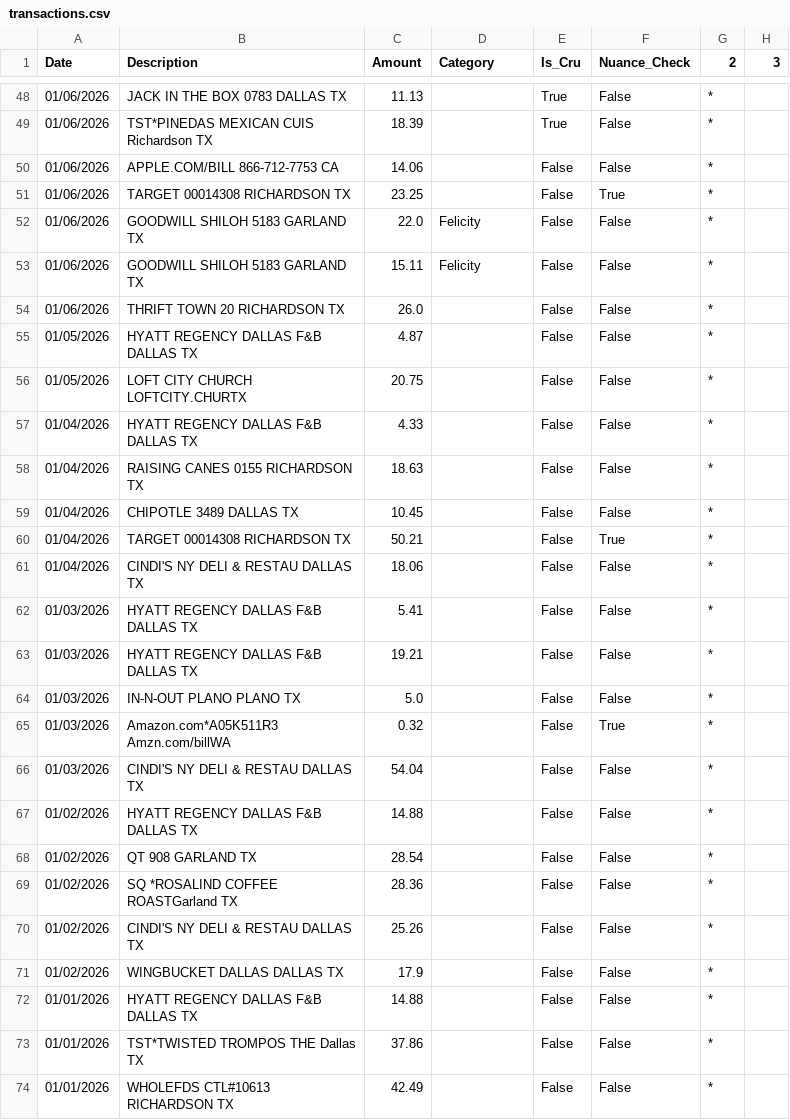
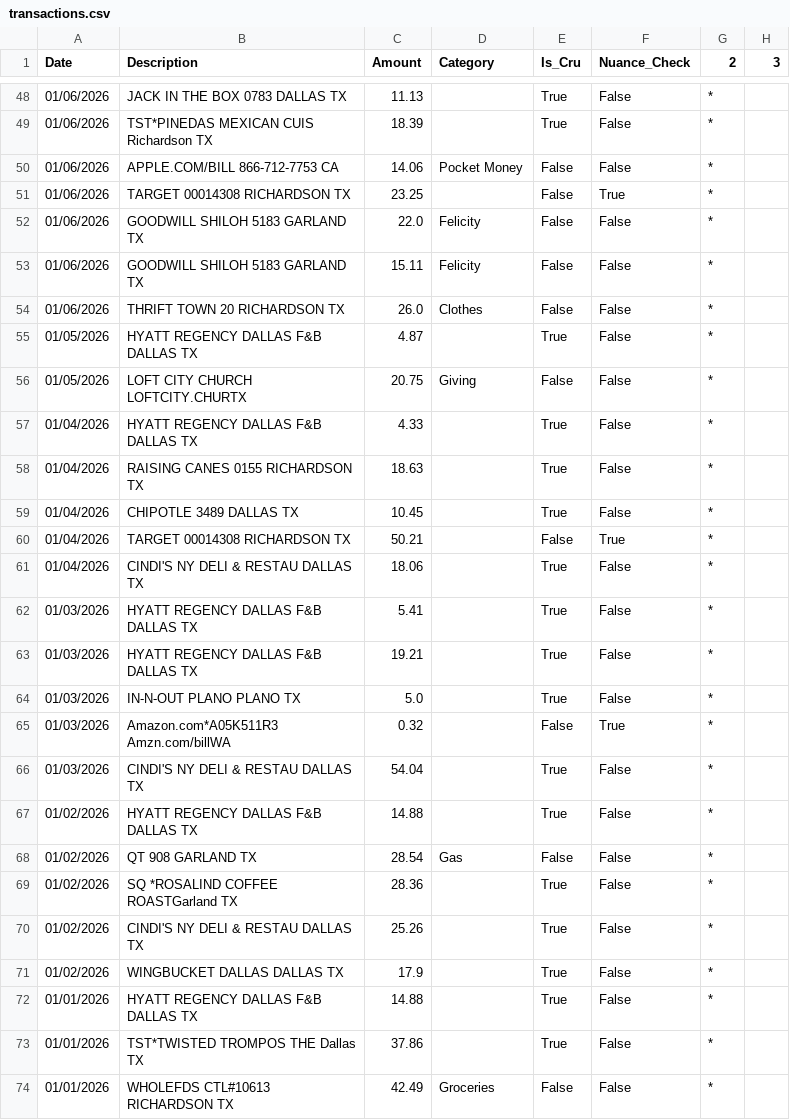
Before and after one commit to tylerluker-code/stewardship-budget, a CSV file: data/transactions.csv, drawn as a sheet; only a part is shown, gaps mark what is left out.

Commit message:
Review Changes

```diff
--- a/data/transactions.csv
+++ b/data/transactions.csv
@@ -49,3 +49,3 @@ Date,Description,Amount,Category,Is_Cru,Nuance_Check,2,3
 01/06/2026,TST*PINEDAS MEXICAN CUIS Richardson TX,18.39,,True,False,*,
-01/06/2026,APPLE.COM/BILL 866-712-7753 CA,14.06,,False,False,*,
+01/06/2026,APPLE.COM/BILL 866-712-7753 CA,14.06,Pocket Money,False,False,*,
 01/06/2026,TARGET 00014308 RICHARDSON TX,23.25,,False,True,*,
@@ -53,22 +53,22 @@ Date,Description,Amount,Category,Is_Cru,Nuance_Check,2,3
 01/06/2026,GOODWILL SHILOH 5183 GARLAND TX,15.11,Felicity,False,False,*,
-01/06/2026,THRIFT TOWN 20 RICHARDSON TX,26.0,,False,False,*,
-01/05/2026,HYATT REGENCY DALLAS F&B DALLAS TX,4.87,,False,False,*,
-01/05/2026,LOFT CITY CHURCH LOFTCITY.CHURTX,20.75,,False,False,*,
-01/04/2026,HYATT REGENCY DALLAS F&B DALLAS TX,4.33,,False,False,*,
-01/04/2026,RAISING CANES 0155 RICHARDSON TX,18.63,,False,False,*,
-01/04/2026,CHIPOTLE 3489 DALLAS TX,10.45,,False,False,*,
+01/06/2026,THRIFT TOWN 20 RICHARDSON TX,26.0,Clothes,False,False,*,
+01/05/2026,HYATT REGENCY DALLAS F&B DALLAS TX,4.87,,True,False,*,
+01/05/2026,LOFT CITY CHURCH LOFTCITY.CHURTX,20.75,Giving,False,False,*,
+01/04/2026,HYATT REGENCY DALLAS F&B DALLAS TX,4.33,,True,False,*,
+01/04/2026,RAISING CANES 0155 RICHARDSON TX,18.63,,True,False,*,
+01/04/2026,CHIPOTLE 3489 DALLAS TX,10.45,,True,False,*,
 01/04/2026,TARGET 00014308 RICHARDSON TX,50.21,,False,True,*,
-01/04/2026,CINDI'S NY DELI & RESTAU DALLAS TX,18.06,,False,False,*,
-01/03/2026,HYATT REGENCY DALLAS F&B DALLAS TX,5.41,,False,False,*,
-01/03/2026,HYATT REGENCY DALLAS F&B DALLAS TX,19.21,,False,False,*,
-01/03/2026,IN-N-OUT PLANO PLANO TX,5.0,,False,False,*,
+01/04/2026,CINDI'S NY DELI & RESTAU DALLAS TX,18.06,,True,False,*,
+01/03/2026,HYATT REGENCY DALLAS F&B DALLAS TX,5.41,,True,False,*,
+01/03/2026,HYATT REGENCY DALLAS F&B DALLAS TX,19.21,,True,False,*,
+01/03/2026,IN-N-OUT PLANO PLANO TX,5.0,,True,False,*,
 01/03/2026,Amazon.com*A05K511R3 Amzn.com/billWA,0.32,,False,True,*,
-01/03/2026,CINDI'S NY DELI & RESTAU DALLAS TX,54.04,,False,False,*,
-01/02/2026,HYATT REGENCY DALLAS F&B DALLAS TX,14.88,,False,False,*,
-01/02/2026,QT 908 GARLAND TX,28.54,,False,False,*,
-01/02/2026,SQ *ROSALIND COFFEE ROASTGarland TX,28.36,,False,False,*,
-01/02/2026,CINDI'S NY DELI & RESTAU DALLAS TX,25.26,,False,False,*,
-01/02/2026,WINGBUCKET DALLAS DALLAS TX,17.9,,False,False,*,
-01/01/2026,HYATT REGENCY DALLAS F&B DALLAS TX,14.88,,False,False,*,
-01/01/2026,TST*TWISTED TROMPOS THE Dallas TX,37.86,,False,False,*,
-01/01/2026,WHOLEFDS CTL#10613 RICHARDSON TX,42.49,,False,False,*,
+01/03/2026,CINDI'S NY DELI & RESTAU DALLAS TX,54.04,,True,False,*,
+01/02/2026,HYATT REGENCY DALLAS F&B DALLAS TX,14.88,,True,False,*,
+01/02/2026,QT 908 GARLAND TX,28.54,Gas,False,False,*,
+01/02/2026,SQ *ROSALIND COFFEE ROASTGarland TX,28.36,,True,False,*,
+01/02/2026,CINDI'S NY DELI & RESTAU DALLAS TX,25.26,,True,False,*,
+01/02/2026,WINGBUCKET DALLAS DALLAS TX,17.9,,True,False,*,
+01/01/2026,HYATT REGENCY DALLAS F&B DALLAS TX,14.88,,True,False,*,
+01/01/2026,TST*TWISTED TROMPOS THE Dallas TX,37.86,,True,False,*,
+01/01/2026,WHOLEFDS CTL#10613 RICHARDSON TX,42.49,Groceries,False,False,*,
```
